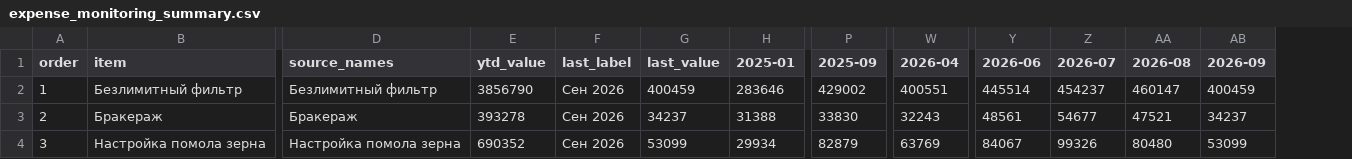
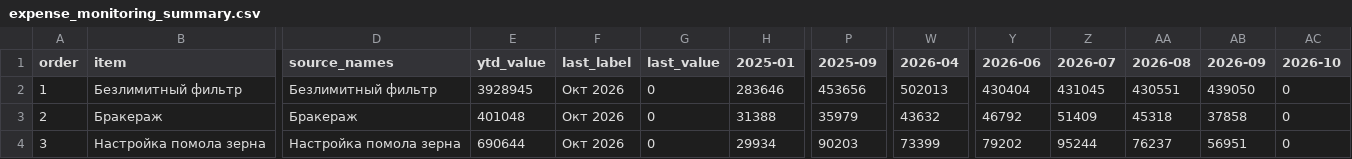
Before and after one commit to s4ir1111-cloud/coffee-dashboard, a CSV file: expense_monitoring_summary.csv, drawn as a sheet; only a part is shown, gaps mark what is left out; the diff covers the shown part only; the diff names each change by its address in the sheet, - before the commit and + after, or states it on an @@ line.

```diff
--- a/expense_monitoring_summary.csv
+++ b/expense_monitoring_summary.csv
+column AC (2026-10), rows 2-4: all 0
-E2 (ytd_value): 3856790
+E2 (ytd_value): 3928945
-F2:F4 (last_label): Сен 2026
+F2:F4 (last_label): Окт 2026
-G2 (last_value): 400459
+G2 (last_value): 0
-P2 (2025-09): 429002
+P2 (2025-09): 453656
-W2 (2026-04): 400551
+W2 (2026-04): 502013
-Y2 (2026-06): 445514
+Y2 (2026-06): 430404
-Z2 (2026-07): 454237
+Z2 (2026-07): 431045
-AA2 (2026-08): 460147
+AA2 (2026-08): 430551
-AB2 (2026-09): 400459
+AB2 (2026-09): 439050
-E3 (ytd_value): 393278
+E3 (ytd_value): 401048
-G3 (last_value): 34237
+G3 (last_value): 0
-P3 (2025-09): 33830
+P3 (2025-09): 35979
-W3 (2026-04): 32243
+W3 (2026-04): 43632
-Y3 (2026-06): 48561
+Y3 (2026-06): 46792
-Z3 (2026-07): 54677
+Z3 (2026-07): 51409
-AA3 (2026-08): 47521
+AA3 (2026-08): 45318
-AB3 (2026-09): 34237
+AB3 (2026-09): 37858
-E4 (ytd_value): 690352
+E4 (ytd_value): 690644
-G4 (last_value): 53099
+G4 (last_value): 0
-P4 (2025-09): 82879
+P4 (2025-09): 90203
-W4 (2026-04): 63769
+W4 (2026-04): 73399
-Y4 (2026-06): 84067
+Y4 (2026-06): 79202
-Z4 (2026-07): 99326
+Z4 (2026-07): 95244
-AA4 (2026-08): 80480
+AA4 (2026-08): 76237
-AB4 (2026-09): 53099
+AB4 (2026-09): 56951
```
Also changed, not shown: 160 edited cells elsewhere in this file, expense_monitoring_anomalies.csv, 4 other files.
